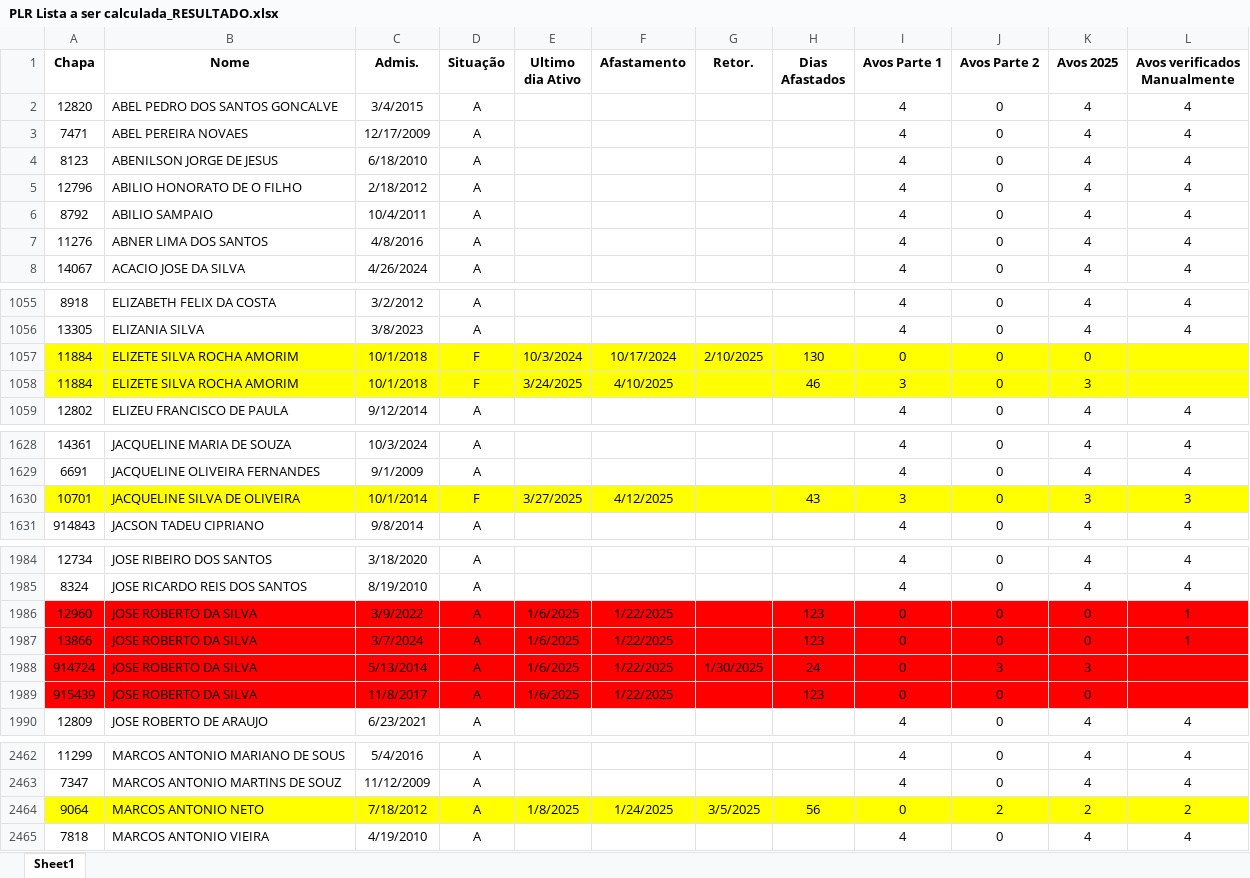
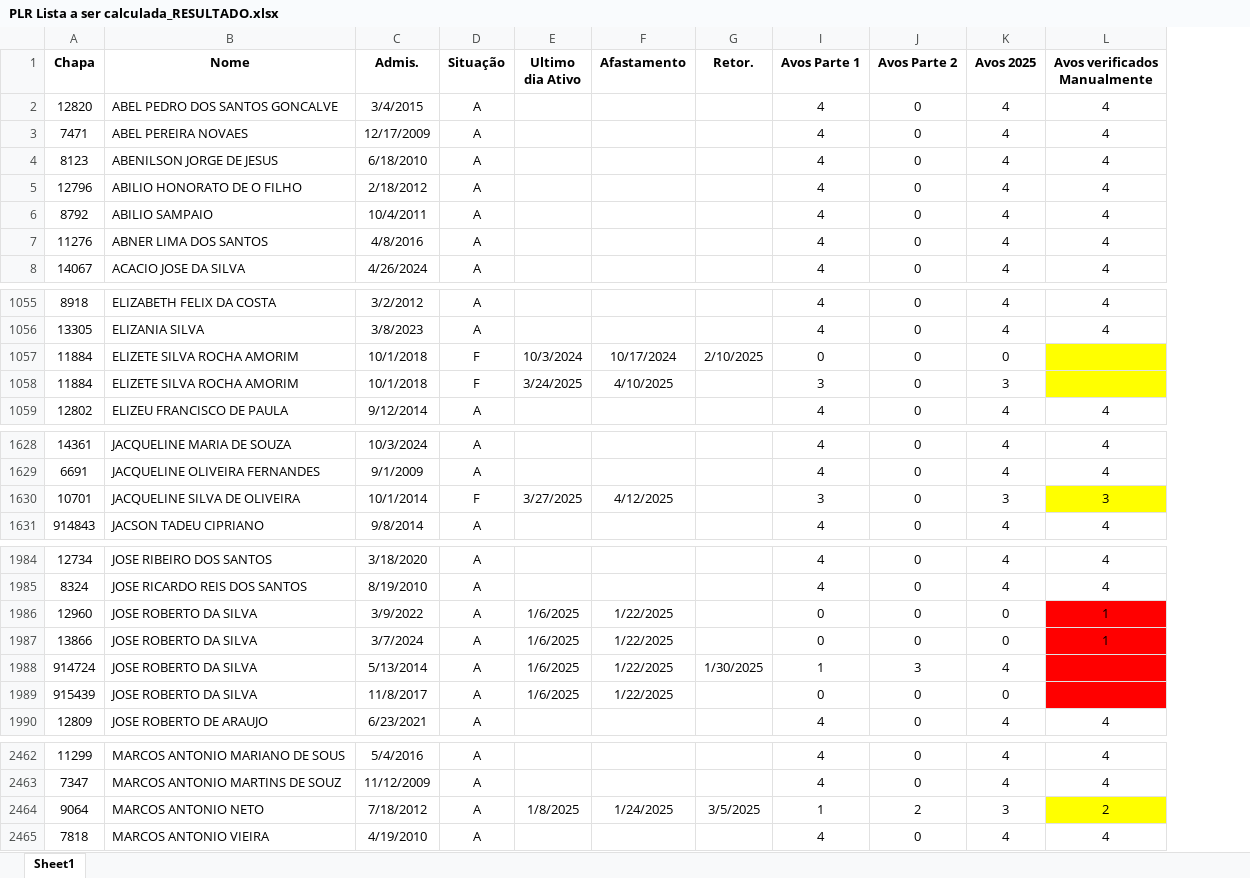
Before and after one commit to JvHaeckel/Python, an Excel workbook: PLR/Planilhas/PLR Lista a ser calculada_RESULTADO.xlsx, sheet Sheet1, drawn as a sheet; only a part is shown, gaps mark what is left out; values as stored, in another font and other column widths than the file's, no borders; conditional formats not drawn; the diff covers the shown part only; the diff names each change by its address in the sheet, - before the commit and + after, or states it on an @@ line.

```diff
--- a/PLR/Planilhas/PLR Lista a ser calculada_RESULTADO.xlsx (sheet Sheet1)
+++ b/PLR/Planilhas/PLR Lista a ser calculada_RESULTADO.xlsx (sheet Sheet1)
@@ column H (Dias Afastados) hidden, rows 1057-1058: 130 | 46; row 1630: 43; rows 1986-1989: 123 | 123 | 24 | 123; row 2464: 56 @@
-A1057:G1058 fill: #FFFF00
+A1057:G1058 fill: none
-I1057:K1058 fill: #FFFF00
+I1057:K1058 fill: none
-A1630:G1630 fill: #FFFF00
+A1630:G1630 fill: none
-I1630:K1630 fill: #FFFF00
+I1630:K1630 fill: none
-A1986:G1989 fill: #FF0000
+A1986:G1989 fill: none
-I1986:K1989 fill: #FF0000
+I1986:K1989 fill: none
-I1988 (Avos Parte 1): 0
+I1988 (Avos Parte 1): 1
-K1988 (Avos 2025): 3
+K1988 (Avos 2025): 4
-A2464:G2464 fill: #FFFF00
+A2464:G2464 fill: none
-I2464 (Avos Parte 1): 0
+I2464 (Avos Parte 1): 1
-I2464:K2464 fill: #FFFF00
+I2464:K2464 fill: none
-K2464 (Avos 2025): 2
+K2464 (Avos 2025): 3
```
Also changed, not shown: 38 edited cells and cell formats elsewhere in this sheet, PLR/Planilhas/Cópia de PLR Lista a ser calculada_RESULTADO_WELLINGTON.xlsx, PLR/Planilhas/PLR Lista a ser calculada comparar.xlsx, 4 other files.
